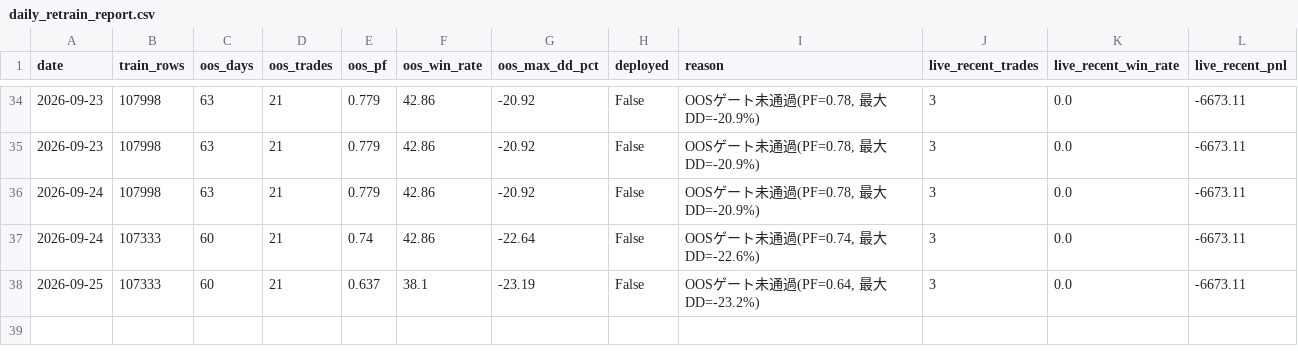
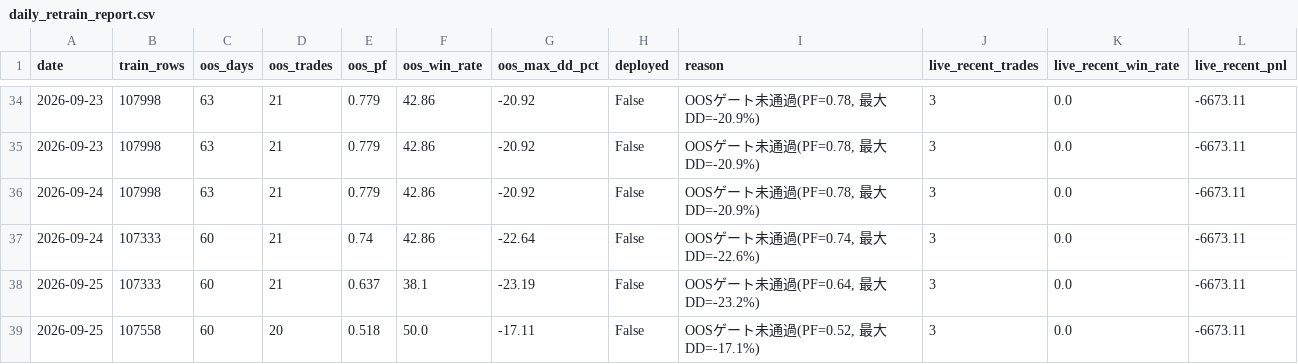
Before and after one commit to aifuu/stock-ai, a CSV file: daily_retrain_report.csv, drawn as a sheet; only a part is shown, gaps mark what is left out.

```diff
--- a/daily_retrain_report.csv
+++ b/daily_retrain_report.csv
@@ -38 +38,2 @@
 2026-09-25,107333,60,21,0.637,38.1,-23.19,False,"OOSゲート未通過(PF=0.64, 最大DD=-23.2%)",3,0.0,-6673.11
+2026-09-25,107558,60,20,0.518,50.0,-17.11,False,"OOSゲート未通過(PF=0.52, 最大DD=-17.1%)",3,0.0,-6673.11
```
